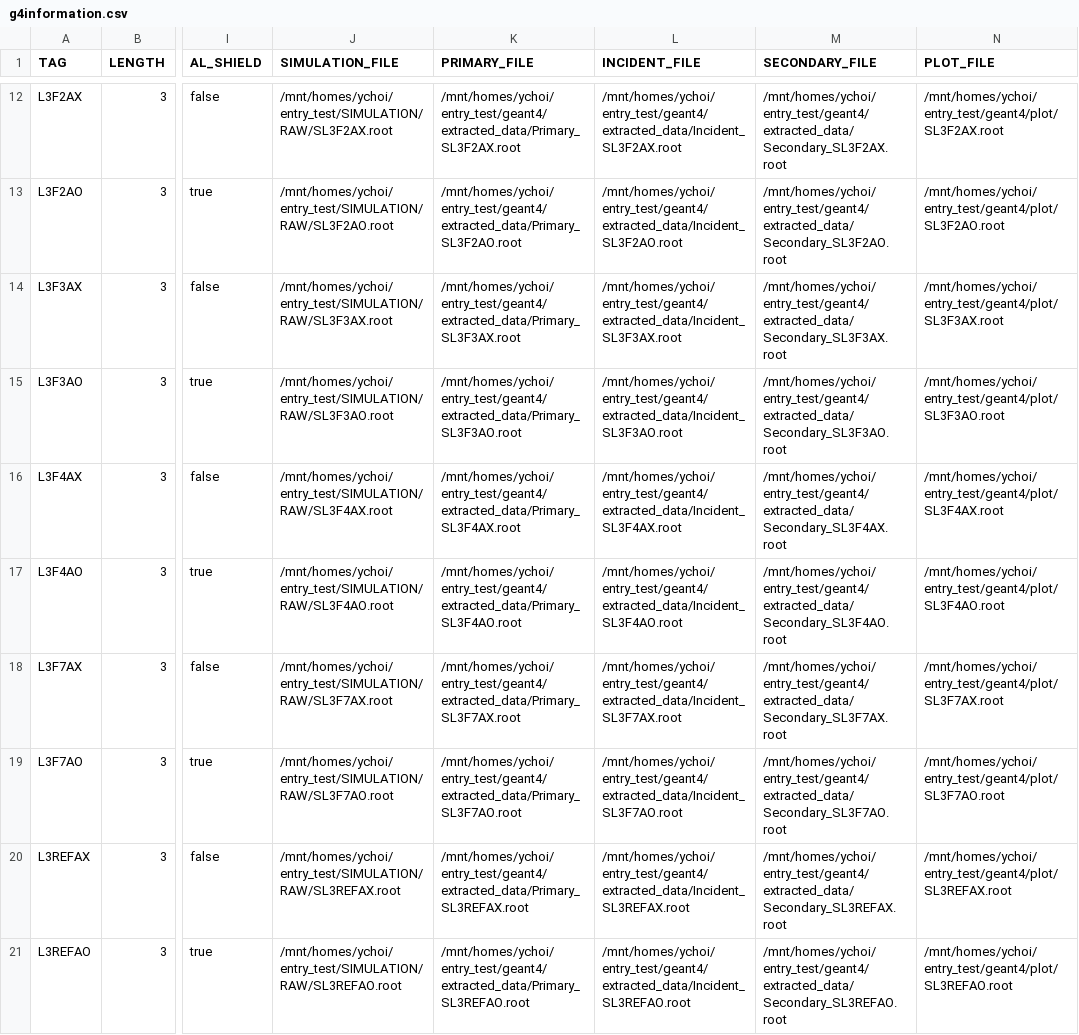
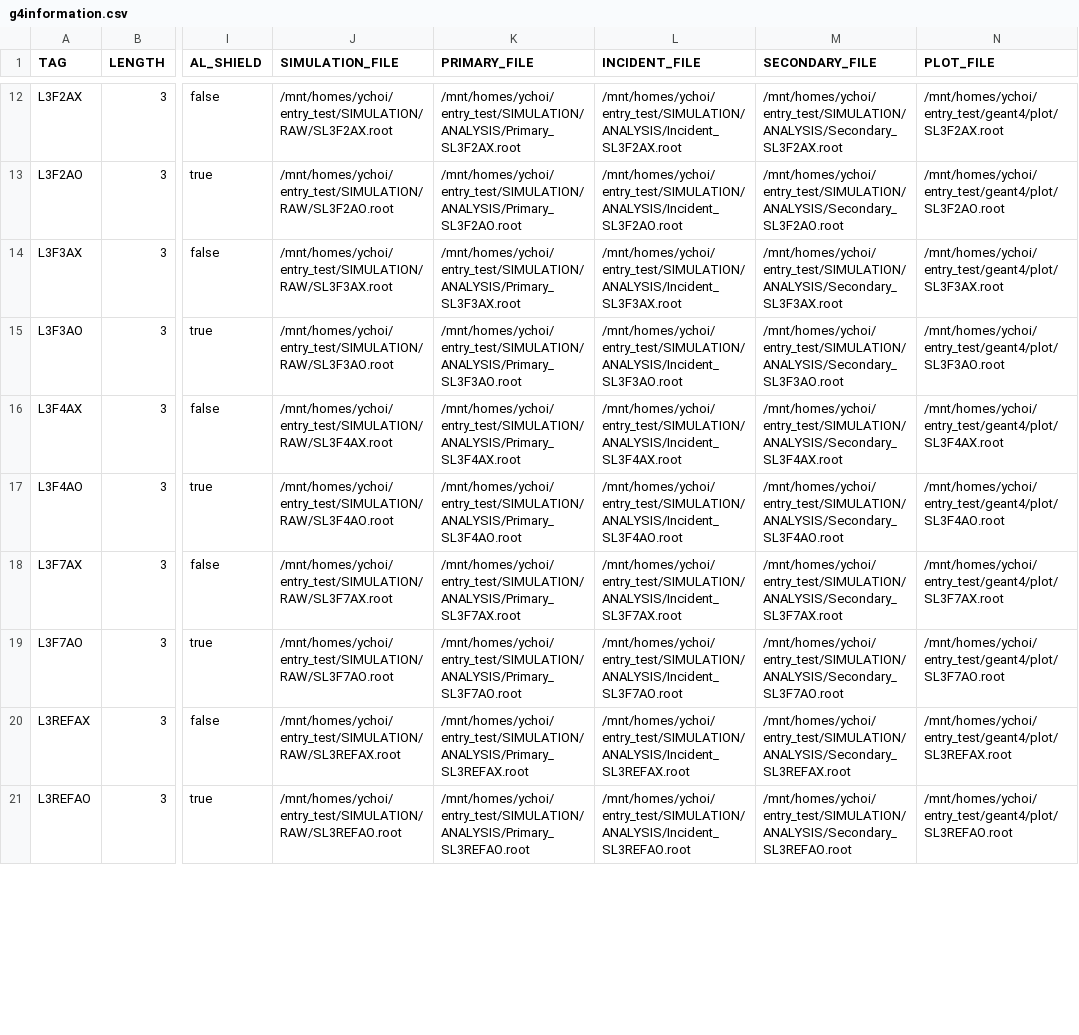
Before and after one commit to keistad-root/ATOM, a CSV file: config/g4simulation/g4information.csv, drawn as a sheet; only a part is shown, gaps mark what is left out; the diff covers the shown part only; the diff names each change by its address in the sheet, - before the commit and + after, or states it on an @@ line.

```diff
--- a/config/g4simulation/g4information.csv
+++ b/config/g4simulation/g4information.csv
-K12 (PRIMARY_FILE): /mnt/homes/ychoi/entry_test/geant4/extracted_data/Primary_SL3F2AX.root
+K12 (PRIMARY_FILE): /mnt/homes/ychoi/entry_test/SIMULATION/ANALYSIS/Primary_SL3F2AX.root
-L12 (INCIDENT_FILE): /mnt/homes/ychoi/entry_test/geant4/extracted_data/Incident_SL3F2AX.root
+L12 (INCIDENT_FILE): /mnt/homes/ychoi/entry_test/SIMULATION/ANALYSIS/Incident_SL3F2AX.root
-M12 (SECONDARY_FILE): /mnt/homes/ychoi/entry_test/geant4/extracted_data/Secondary_SL3F2AX.root
+M12 (SECONDARY_FILE): /mnt/homes/ychoi/entry_test/SIMULATION/ANALYSIS/Secondary_SL3F2AX.root
-K13 (PRIMARY_FILE): /mnt/homes/ychoi/entry_test/geant4/extracted_data/Primary_SL3F2AO.root
+K13 (PRIMARY_FILE): /mnt/homes/ychoi/entry_test/SIMULATION/ANALYSIS/Primary_SL3F2AO.root
-L13 (INCIDENT_FILE): /mnt/homes/ychoi/entry_test/geant4/extracted_data/Incident_SL3F2AO.root
+L13 (INCIDENT_FILE): /mnt/homes/ychoi/entry_test/SIMULATION/ANALYSIS/Incident_SL3F2AO.root
-M13 (SECONDARY_FILE): /mnt/homes/ychoi/entry_test/geant4/extracted_data/Secondary_SL3F2AO.root
+M13 (SECONDARY_FILE): /mnt/homes/ychoi/entry_test/SIMULATION/ANALYSIS/Secondary_SL3F2AO.root
-K14 (PRIMARY_FILE): /mnt/homes/ychoi/entry_test/geant4/extracted_data/Primary_SL3F3AX.root
+K14 (PRIMARY_FILE): /mnt/homes/ychoi/entry_test/SIMULATION/ANALYSIS/Primary_SL3F3AX.root
-L14 (INCIDENT_FILE): /mnt/homes/ychoi/entry_test/geant4/extracted_data/Incident_SL3F3AX.root
+L14 (INCIDENT_FILE): /mnt/homes/ychoi/entry_test/SIMULATION/ANALYSIS/Incident_SL3F3AX.root
-M14 (SECONDARY_FILE): /mnt/homes/ychoi/entry_test/geant4/extracted_data/Secondary_SL3F3AX.root
+M14 (SECONDARY_FILE): /mnt/homes/ychoi/entry_test/SIMULATION/ANALYSIS/Secondary_SL3F3AX.root
-K15 (PRIMARY_FILE): /mnt/homes/ychoi/entry_test/geant4/extracted_data/Primary_SL3F3AO.root
+K15 (PRIMARY_FILE): /mnt/homes/ychoi/entry_test/SIMULATION/ANALYSIS/Primary_SL3F3AO.root
-L15 (INCIDENT_FILE): /mnt/homes/ychoi/entry_test/geant4/extracted_data/Incident_SL3F3AO.root
+L15 (INCIDENT_FILE): /mnt/homes/ychoi/entry_test/SIMULATION/ANALYSIS/Incident_SL3F3AO.root
-M15 (SECONDARY_FILE): /mnt/homes/ychoi/entry_test/geant4/extracted_data/Secondary_SL3F3AO.root
+M15 (SECONDARY_FILE): /mnt/homes/ychoi/entry_test/SIMULATION/ANALYSIS/Secondary_SL3F3AO.root
-K16 (PRIMARY_FILE): /mnt/homes/ychoi/entry_test/geant4/extracted_data/Primary_SL3F4AX.root
+K16 (PRIMARY_FILE): /mnt/homes/ychoi/entry_test/SIMULATION/ANALYSIS/Primary_SL3F4AX.root
-L16 (INCIDENT_FILE): /mnt/homes/ychoi/entry_test/geant4/extracted_data/Incident_SL3F4AX.root
+L16 (INCIDENT_FILE): /mnt/homes/ychoi/entry_test/SIMULATION/ANALYSIS/Incident_SL3F4AX.root
-M16 (SECONDARY_FILE): /mnt/homes/ychoi/entry_test/geant4/extracted_data/Secondary_SL3F4AX.root
+M16 (SECONDARY_FILE): /mnt/homes/ychoi/entry_test/SIMULATION/ANALYSIS/Secondary_SL3F4AX.root
-K17 (PRIMARY_FILE): /mnt/homes/ychoi/entry_test/geant4/extracted_data/Primary_SL3F4AO.root
+K17 (PRIMARY_FILE): /mnt/homes/ychoi/entry_test/SIMULATION/ANALYSIS/Primary_SL3F4AO.root
-L17 (INCIDENT_FILE): /mnt/homes/ychoi/entry_test/geant4/extracted_data/Incident_SL3F4AO.root
+L17 (INCIDENT_FILE): /mnt/homes/ychoi/entry_test/SIMULATION/ANALYSIS/Incident_SL3F4AO.root
-M17 (SECONDARY_FILE): /mnt/homes/ychoi/entry_test/geant4/extracted_data/Secondary_SL3F4AO.root
+M17 (SECONDARY_FILE): /mnt/homes/ychoi/entry_test/SIMULATION/ANALYSIS/Secondary_SL3F4AO.root
-K18 (PRIMARY_FILE): /mnt/homes/ychoi/entry_test/geant4/extracted_data/Primary_SL3F7AX.root
+K18 (PRIMARY_FILE): /mnt/homes/ychoi/entry_test/SIMULATION/ANALYSIS/Primary_SL3F7AX.root
-L18 (INCIDENT_FILE): /mnt/homes/ychoi/entry_test/geant4/extracted_data/Incident_SL3F7AX.root
+L18 (INCIDENT_FILE): /mnt/homes/ychoi/entry_test/SIMULATION/ANALYSIS/Incident_SL3F7AX.root
-M18 (SECONDARY_FILE): /mnt/homes/ychoi/entry_test/geant4/extracted_data/Secondary_SL3F7AX.root
+M18 (SECONDARY_FILE): /mnt/homes/ychoi/entry_test/SIMULATION/ANALYSIS/Secondary_SL3F7AX.root
-K19 (PRIMARY_FILE): /mnt/homes/ychoi/entry_test/geant4/extracted_data/Primary_SL3F7AO.root
+K19 (PRIMARY_FILE): /mnt/homes/ychoi/entry_test/SIMULATION/ANALYSIS/Primary_SL3F7AO.root
-L19 (INCIDENT_FILE): /mnt/homes/ychoi/entry_test/geant4/extracted_data/Incident_SL3F7AO.root
+L19 (INCIDENT_FILE): /mnt/homes/ychoi/entry_test/SIMULATION/ANALYSIS/Incident_SL3F7AO.root
-M19 (SECONDARY_FILE): /mnt/homes/ychoi/entry_test/geant4/extracted_data/Secondary_SL3F7AO.root
+M19 (SECONDARY_FILE): /mnt/homes/ychoi/entry_test/SIMULATION/ANALYSIS/Secondary_SL3F7AO.root
-K20 (PRIMARY_FILE): /mnt/homes/ychoi/entry_test/geant4/extracted_data/Primary_SL3REFAX.root
+K20 (PRIMARY_FILE): /mnt/homes/ychoi/entry_test/SIMULATION/ANALYSIS/Primary_SL3REFAX.root
-L20 (INCIDENT_FILE): /mnt/homes/ychoi/entry_test/geant4/extracted_data/Incident_SL3REFAX.root
+L20 (INCIDENT_FILE): /mnt/homes/ychoi/entry_test/SIMULATION/ANALYSIS/Incident_SL3REFAX.root
-M20 (SECONDARY_FILE): /mnt/homes/ychoi/entry_test/geant4/extracted_data/Secondary_SL3REFAX.root
+M20 (SECONDARY_FILE): /mnt/homes/ychoi/entry_test/SIMULATION/ANALYSIS/Secondary_SL3REFAX.root
-K21 (PRIMARY_FILE): /mnt/homes/ychoi/entry_test/geant4/extracted_data/Primary_SL3REFAO.root
+K21 (PRIMARY_FILE): /mnt/homes/ychoi/entry_test/SIMULATION/ANALYSIS/Primary_SL3REFAO.root
-L21 (INCIDENT_FILE): /mnt/homes/ychoi/entry_test/geant4/extracted_data/Incident_SL3REFAO.root
+L21 (INCIDENT_FILE): /mnt/homes/ychoi/entry_test/SIMULATION/ANALYSIS/Incident_SL3REFAO.root
-M21 (SECONDARY_FILE): /mnt/homes/ychoi/entry_test/geant4/extracted_data/Secondary_SL3REFAO.root
+M21 (SECONDARY_FILE): /mnt/homes/ychoi/entry_test/SIMULATION/ANALYSIS/Secondary_SL3REFAO.root
```
Also changed, not shown: 90 edited cells elsewhere in this file, 2 other files.
